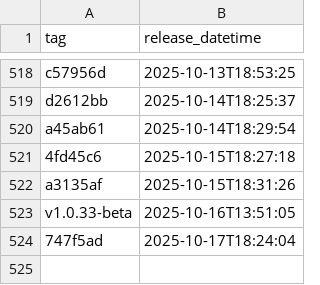
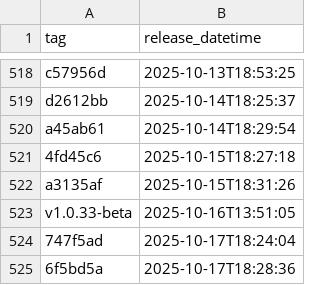
Before and after one commit to NHSDigital/eps-vpc-resources, a CSV file: _data/dev_deployments.csv, drawn as a sheet; only a part is shown, gaps mark what is left out; the diff names each change by its address in the sheet, - before the commit and + after, or states it on an @@ line.

```diff
--- a/_data/dev_deployments.csv
+++ b/_data/dev_deployments.csv
+row 525: 6f5bd5a | 2025-10-17T18:28:36
```
Also changed, not shown: 1 other file.
